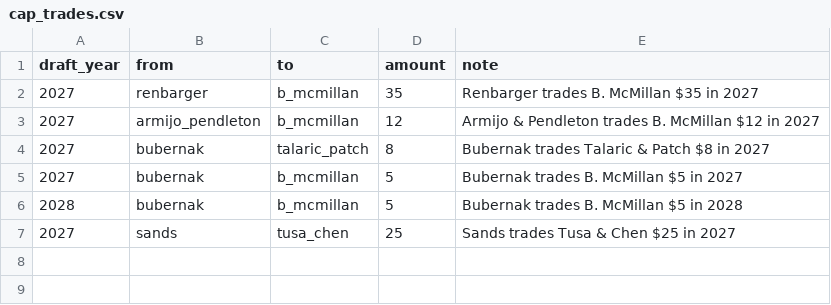
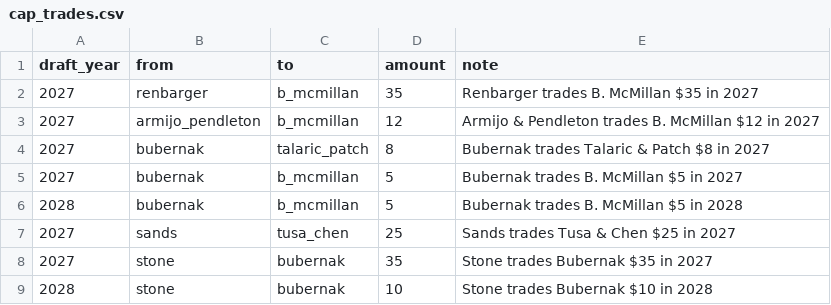
Before and after one commit to StarWarsDynasty/starwarsdynasty.github.io, a CSV file: data/cap_trades.csv, drawn as a sheet.

Commit message:
Add new trades for Stone and Bubernak
Added trades involving Stone and Bubernak for 2027 and 2028.

```diff
--- a/data/cap_trades.csv
+++ b/data/cap_trades.csv
@@ -7 +7,3 @@ draft_year,from,to,amount,note
 2027,sands,tusa_chen,25,Sands trades Tusa & Chen $25 in 2027
+2027,stone,bubernak,35,Stone trades Bubernak $35 in 2027
+2028,stone,bubernak,10,Stone trades Bubernak $10 in 2028
```
